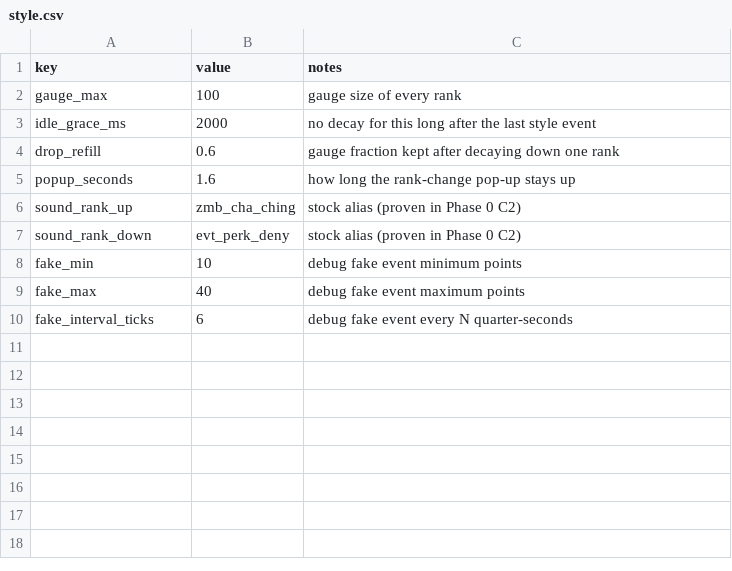
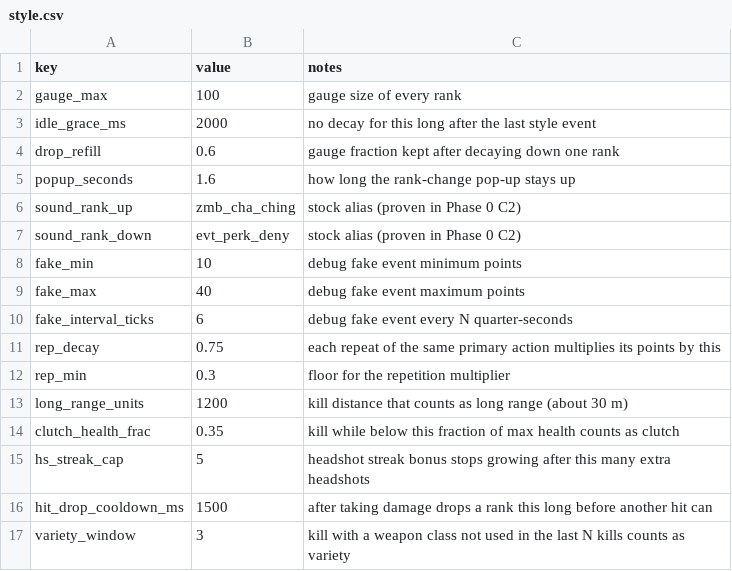
Before and after one commit to drwienerful/bo1-style-zombies, a CSV file: data/balance/style.csv, drawn as a sheet.

```diff
--- a/data/balance/style.csv
+++ b/data/balance/style.csv
@@ -10 +10,8 @@ fake_max,40,debug fake event maximum points
 fake_interval_ticks,6,debug fake event every N quarter-seconds
+rep_decay,0.75,each repeat of the same primary action multiplies its points by this
+rep_min,0.3,floor for the repetition multiplier
+long_range_units,1200,kill distance that counts as long range (about 30 m)
+clutch_health_frac,0.35,kill while below this fraction of max health counts as clutch
+hs_streak_cap,5,headshot streak bonus stops growing after this many extra headshots
+hit_drop_cooldown_ms,1500,after taking damage drops a rank this long before another hit can
+variety_window,3,kill with a weapon class not used in the last N kills counts as variety
```
Also changed, not shown: data/balance/style_ranks.csv, 3 other files.
